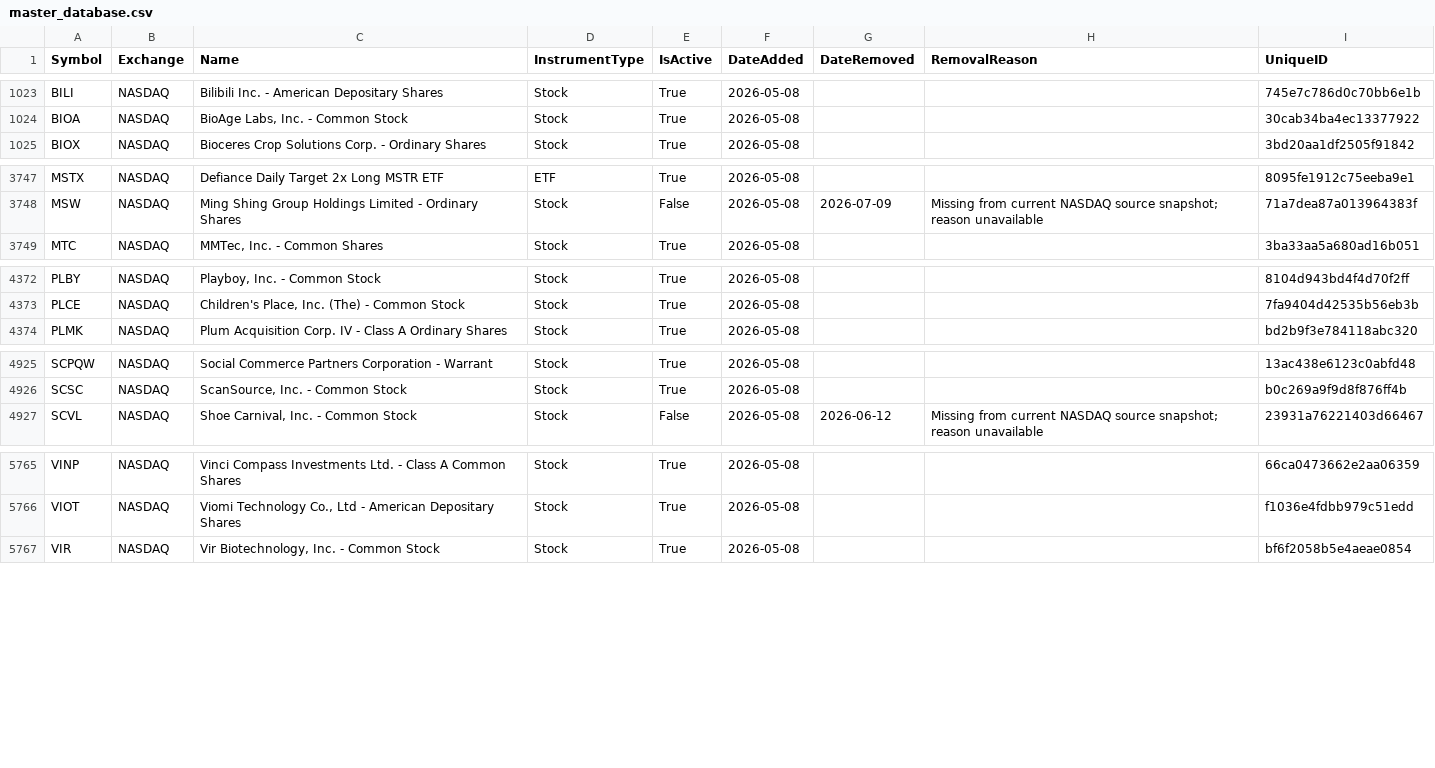
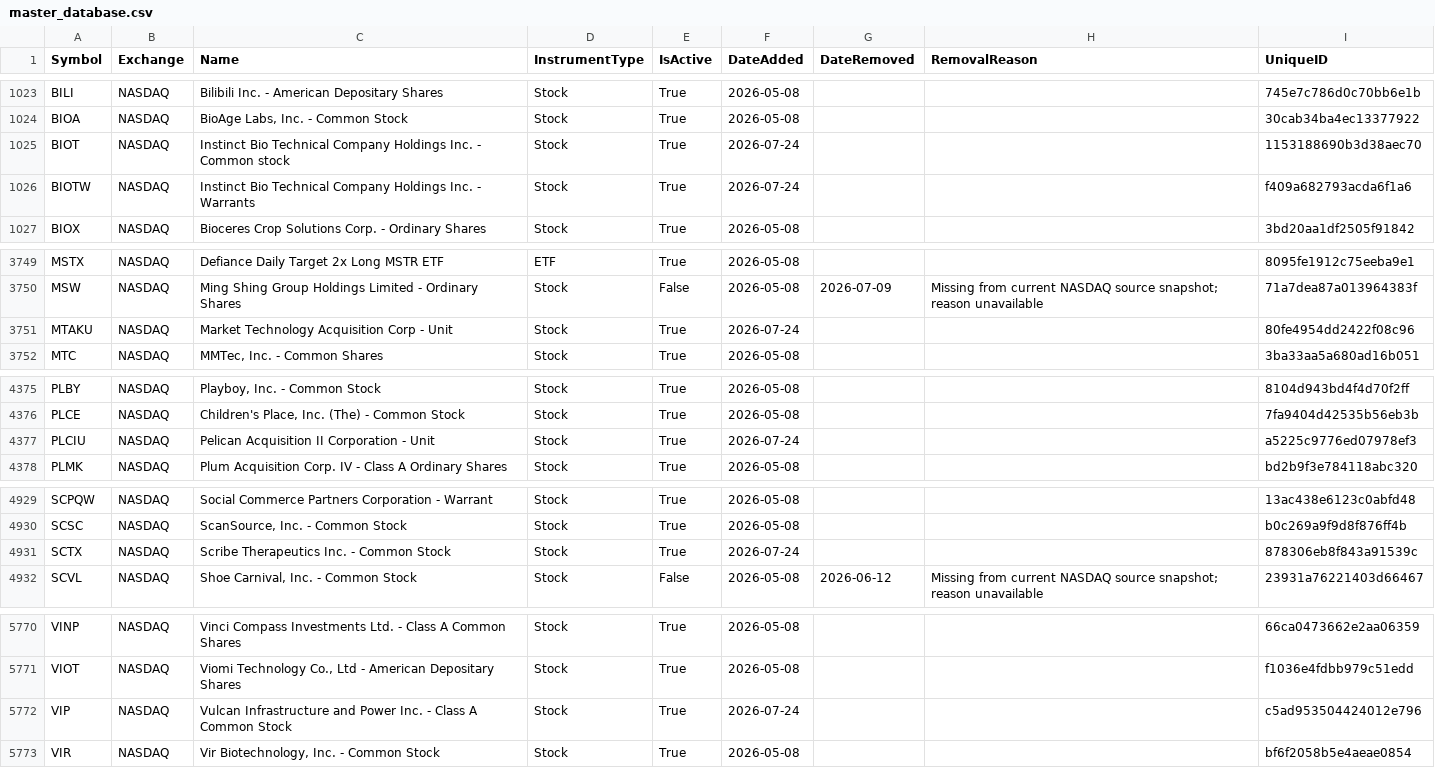
Before and after one commit to mrft/ticker-chronicle, a CSV file: data/master_database.csv, drawn as a sheet; only a part is shown, gaps mark what is left out; the diff covers the shown part only; the diff names each change by its address in the sheet, - before the commit and + after, or states it on an @@ line.

```diff
--- a/data/master_database.csv
+++ b/data/master_database.csv
+row 1025: BIOT | NASDAQ | Instinct Bio Technical Company Holdings Inc. - Common stock | Stock | True | 2026-07-24 |  |  | 1153188690b3d38aec70
+row 1026: BIOTW | NASDAQ | Instinct Bio Technical Company Holdings Inc. - Warrants | Stock | True | 2026-07-24 |  |  | f409a682793acda6f1a6
+row 3751: MTAKU | NASDAQ | Market Technology Acquisition Corp - Unit | Stock | True | 2026-07-24 |  |  | 80fe4954dd2422f08c96
+row 4377: PLCIU | NASDAQ | Pelican Acquisition II Corporation - Unit | Stock | True | 2026-07-24 |  |  | a5225c9776ed07978ef3
+row 4931: SCTX | NASDAQ | Scribe Therapeutics Inc. - Common Stock | Stock | True | 2026-07-24 |  |  | 878306eb8f843a91539c
+row 5772: VIP | NASDAQ | Vulcan Infrastructure and Power Inc. - Class A Common Stock | Stock | True | 2026-07-24 |  |  | c5ad953504424012e796
```
Also changed, not shown: 9 edited cells elsewhere in this file, data/raw/nasdaq.csv, data/raw/nyse.csv, 1 other file.
